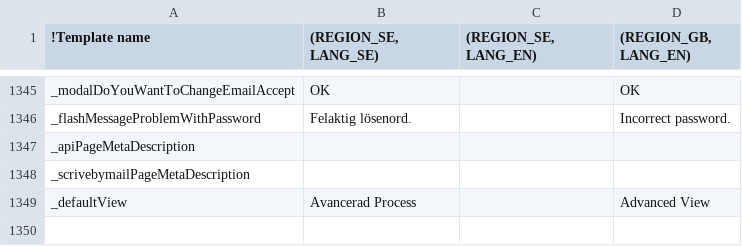
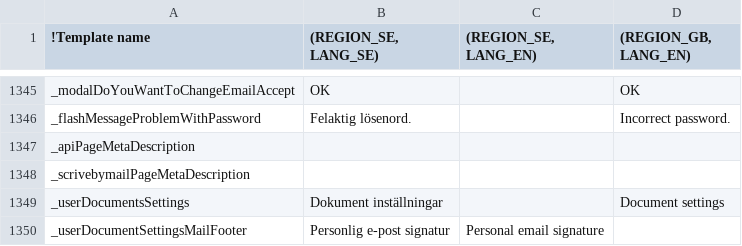
Before and after one commit to scrive/scrive-apidocs, a CSV file: texts/everything.csv, drawn as a sheet; only a part is shown, gaps mark what is left out; removed rows and columns are numbered as before the commit, all else as after; the diff names each change by its address in the sheet, - before the commit and + after, or states it on an @@ line.

Commit message:
Mail footer working

```diff
--- a/texts/everything.csv
+++ b/texts/everything.csv
-row 1349: _defaultView | Avancerad Process |  | Advanced View
+row 1349: _userDocumentsSettings | Dokument inställningar |  | Document settings
+row 1350: _userDocumentSettingsMailFooter | Personlig e-post signatur | Personal email signature
```
Also changed, not shown: 4 other files.
